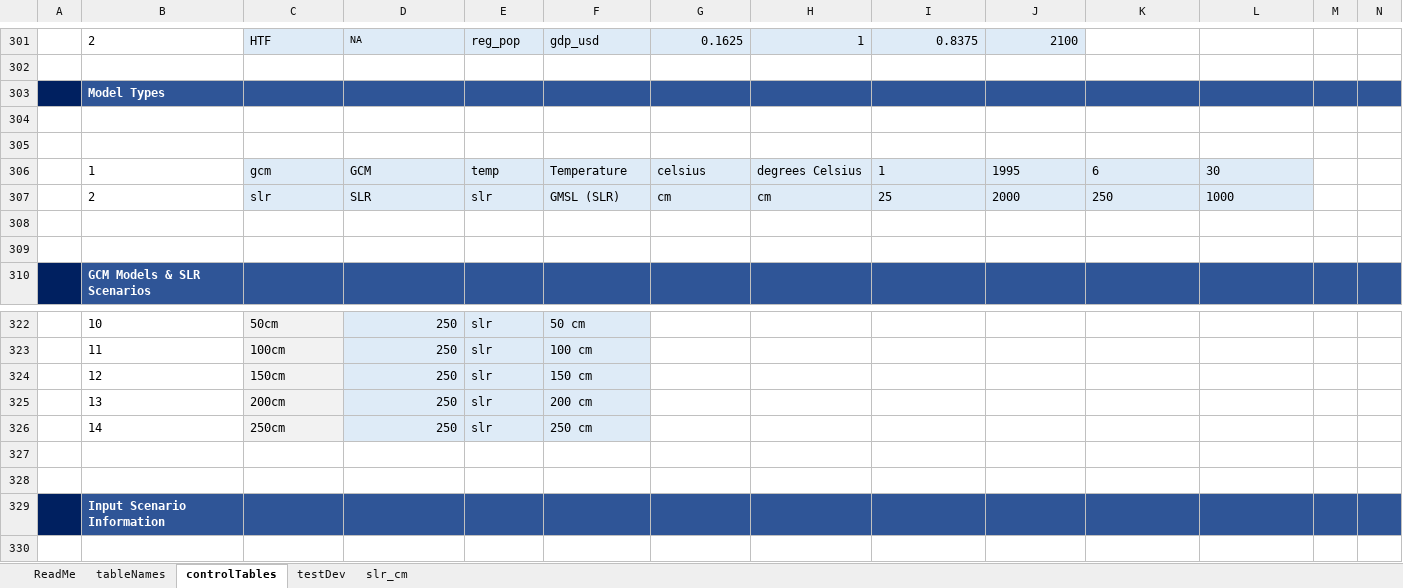
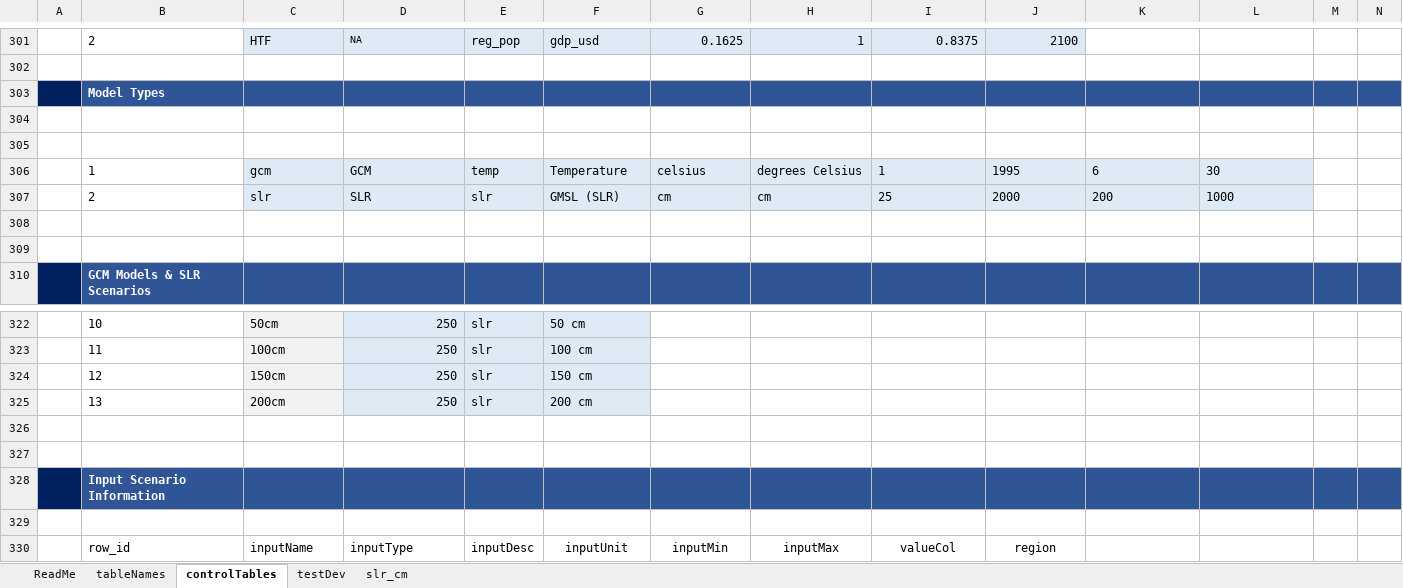
Before and after one commit to USEPA/FrEDI_Data, an Excel workbook: inst/extdata/fredi/FrEDI_config.xlsx, sheet controlTables, drawn as a sheet; only a part is shown, gaps mark what is left out; the shorter side is filled out with more unchanged rows; values as stored, in another font and other column widths than the file's, no borders; conditional formats and table styles not drawn; rows hold the shown columns only; the diff names each change by its address in the sheet, - before the commit and + after, or states it on an @@ line.

```diff
--- a/inst/extdata/fredi/FrEDI_config.xlsx (sheet controlTables)
+++ b/inst/extdata/fredi/FrEDI_config.xlsx (sheet controlTables)
-K307: 250
+K307: 200
-row 326:  | 14 | 250cm | 250 | slr | 250 cm
```
Also changed, not shown: sheet tableNames, sheet slr_cm, inst/extdata/fredi/national/FrEDI_config.xlsx, 2 other files.
